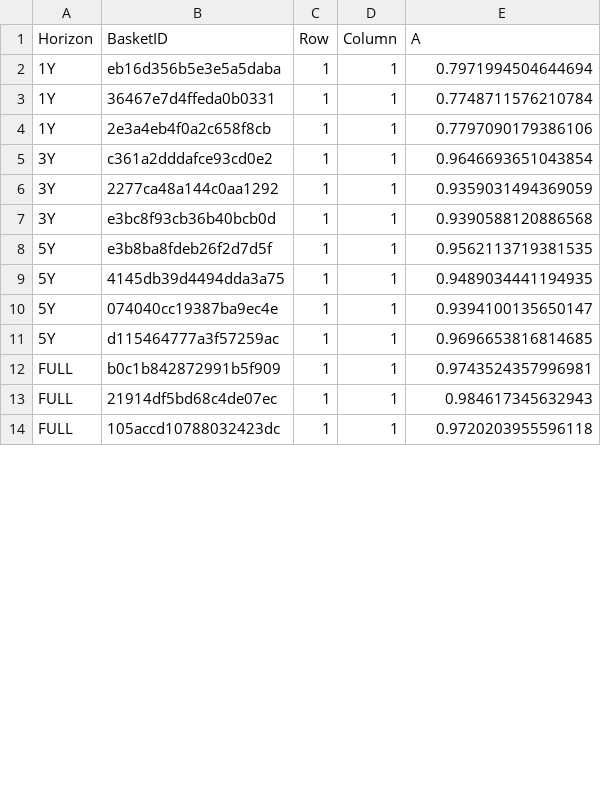
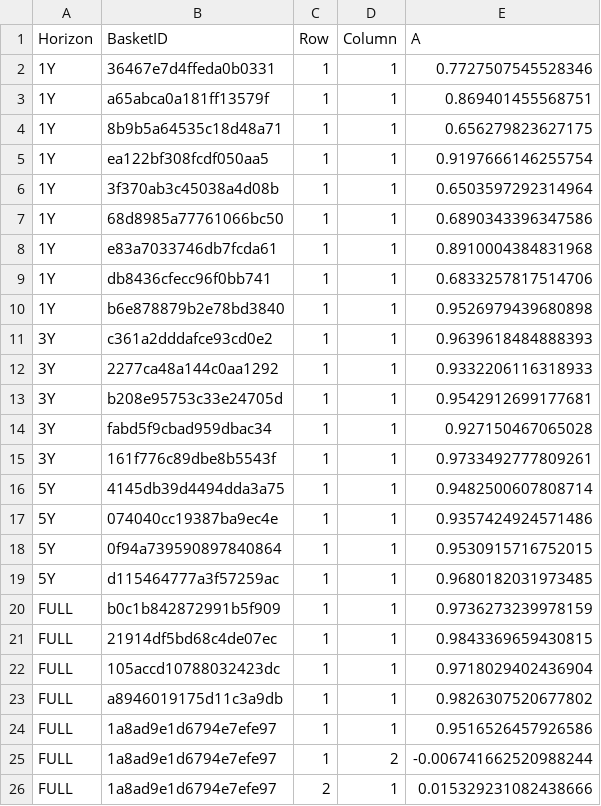
Before and after one commit to YieldShock13/Market-Neutral-Equities-Strategies-USA, a CSV file: pipeline/dashboard_analytics/transition_matrix.csv, drawn as a sheet; only a part is shown; the diff covers the shown part only.

```diff
--- a/pipeline/dashboard_analytics/transition_matrix.csv
+++ b/pipeline/dashboard_analytics/transition_matrix.csv
@@ -1,14 +1,26 @@
 Horizon,BasketID,Row,Column,A
-1Y,eb16d356b5e3e5a5daba,1,1,0.7971994504644694
-1Y,36467e7d4ffeda0b0331,1,1,0.7748711576210784
-1Y,2e3a4eb4f0a2c658f8cb,1,1,0.7797090179386106
-3Y,c361a2dddafce93cd0e2,1,1,0.9646693651043854
-3Y,2277ca48a144c0aa1292,1,1,0.9359031494369059
-3Y,e3bc8f93cb36b40bcb0d,1,1,0.9390588120886568
-5Y,e3b8ba8fdeb26f2d7d5f,1,1,0.9562113719381535
-5Y,4145db39d4494dda3a75,1,1,0.9489034441194935
-5Y,074040cc19387ba9ec4e,1,1,0.9394100135650147
-5Y,d115464777a3f57259ac,1,1,0.9696653816814685
-FULL,b0c1b842872991b5f909,1,1,0.9743524357996981
-FULL,21914df5bd68c4de07ec,1,1,0.984617345632943
-FULL,105accd10788032423dc,1,1,0.9720203955596118
+1Y,36467e7d4ffeda0b0331,1,1,0.7727507545528346
+1Y,a65abca0a181ff13579f,1,1,0.869401455568751
+1Y,8b9b5a64535c18d48a71,1,1,0.656279823627175
+1Y,ea122bf308fcdf050aa5,1,1,0.9197666146255754
+1Y,3f370ab3c45038a4d08b,1,1,0.6503597292314964
+1Y,68d8985a77761066bc50,1,1,0.6890343396347586
+1Y,e83a7033746db7fcda61,1,1,0.8910004384831968
+1Y,db8436cfecc96f0bb741,1,1,0.6833257817514706
+1Y,b6e878879b2e78bd3840,1,1,0.9526979439680898
+3Y,c361a2dddafce93cd0e2,1,1,0.9639618484888393
+3Y,2277ca48a144c0aa1292,1,1,0.9332206116318933
+3Y,b208e95753c33e24705d,1,1,0.9542912699177681
+3Y,fabd5f9cbad959dbac34,1,1,0.927150467065028
+3Y,161f776c89dbe8b5543f,1,1,0.9733492777809261
+5Y,4145db39d4494dda3a75,1,1,0.9482500607808714
+5Y,074040cc19387ba9ec4e,1,1,0.9357424924571486
+5Y,0f94a739590897840864,1,1,0.9530915716752015
+5Y,d115464777a3f57259ac,1,1,0.9680182031973485
+FULL,b0c1b842872991b5f909,1,1,0.9736273239978159
+FULL,21914df5bd68c4de07ec,1,1,0.9843369659430815
+FULL,105accd10788032423dc,1,1,0.9718029402436904
+FULL,a8946019175d11c3a9db,1,1,0.9826307520677802
+FULL,1a8ad9e1d6794e7efe97,1,1,0.9516526457926586
+FULL,1a8ad9e1d6794e7efe97,1,2,-0.006741662520988244
+FULL,1a8ad9e1d6794e7efe97,2,1,0.015329231082438666
```
Also changed, not shown: 5 added rows and 7 edited cells elsewhere in this file, pipeline/dashboard_analytics/analytics_summary.csv, pipeline/dashboard_analytics/eigenmodes.csv, 6 other files.
